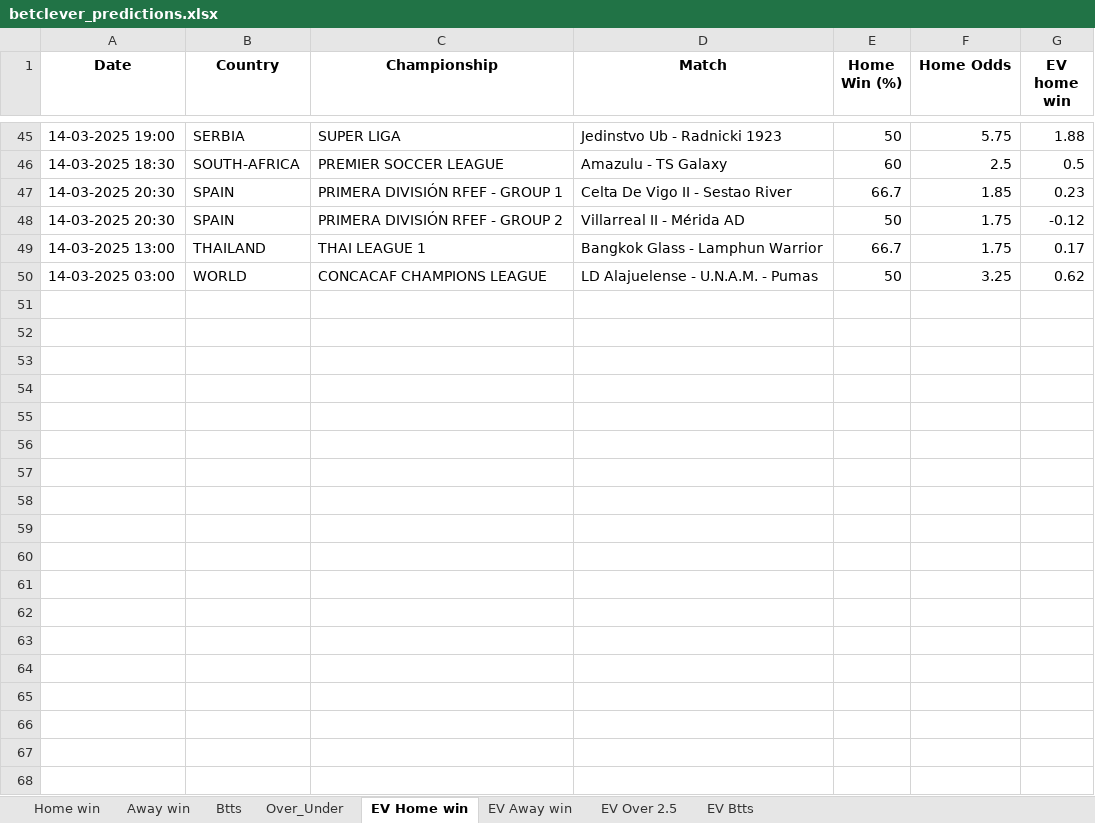
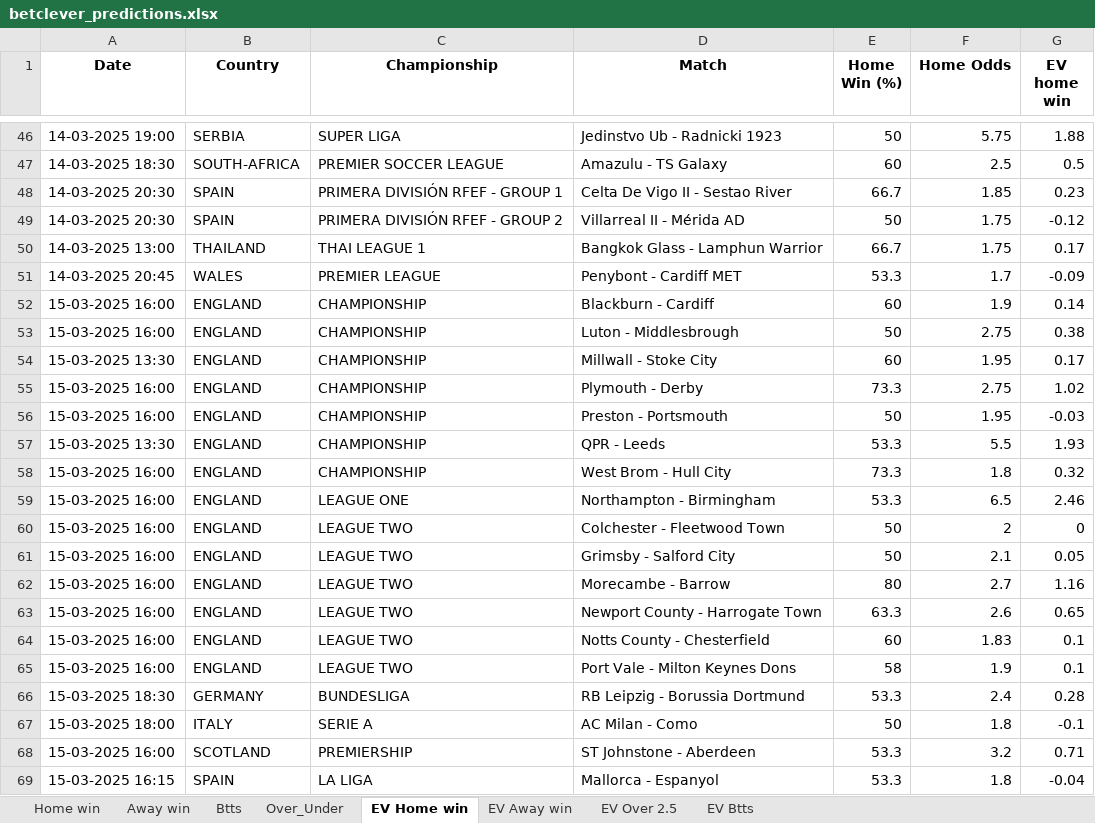
Before and after one commit to dcosta-da/soccer_predictions_scraper, an Excel workbook: scraper/data/betclever_predictions.xlsx, sheet EV Home win, drawn as a sheet; only a part is shown, gaps mark what is left out; values as stored, in another font and other column widths than the file's, no borders; removed rows and columns are numbered as before the commit, all else as after; the diff covers the shown part only; the diff names each change by its address in the sheet, - before the commit and + after, or states it on an @@ line.

```diff
--- a/scraper/data/betclever_predictions.xlsx (sheet EV Home win)
+++ b/scraper/data/betclever_predictions.xlsx (sheet EV Home win)
-row 50: 14-03-2025 03:00 | WORLD | CONCACAF CHAMPIONS LEAGUE | LD Alajuelense - U.N.A.M. - Pumas | 50 | 3.25 | 0.62
+row 51: 14-03-2025 20:45 | WALES | PREMIER LEAGUE | Penybont - Cardiff MET | 53.3 | 1.7 | -0.09
+row 52: 15-03-2025 16:00 | ENGLAND | CHAMPIONSHIP | Blackburn - Cardiff | 60 | 1.9 | 0.14
+row 53: 15-03-2025 16:00 | ENGLAND | CHAMPIONSHIP | Luton - Middlesbrough | 50 | 2.75 | 0.38
+row 54: 15-03-2025 13:30 | ENGLAND | CHAMPIONSHIP | Millwall - Stoke City | 60 | 1.95 | 0.17
+row 55: 15-03-2025 16:00 | ENGLAND | CHAMPIONSHIP | Plymouth - Derby | 73.3 | 2.75 | 1.02
+row 56: 15-03-2025 16:00 | ENGLAND | CHAMPIONSHIP | Preston - Portsmouth | 50 | 1.95 | -0.03
+row 57: 15-03-2025 13:30 | ENGLAND | CHAMPIONSHIP | QPR - Leeds | 53.3 | 5.5 | 1.93
+row 58: 15-03-2025 16:00 | ENGLAND | CHAMPIONSHIP | West Brom - Hull City | 73.3 | 1.8 | 0.32
+row 59: 15-03-2025 16:00 | ENGLAND | LEAGUE ONE | Northampton - Birmingham | 53.3 | 6.5 | 2.46
+row 60: 15-03-2025 16:00 | ENGLAND | LEAGUE TWO | Colchester - Fleetwood Town | 50 | 2 | 0
+row 61: 15-03-2025 16:00 | ENGLAND | LEAGUE TWO | Grimsby - Salford City | 50 | 2.1 | 0.05
+row 62: 15-03-2025 16:00 | ENGLAND | LEAGUE TWO | Morecambe - Barrow | 80 | 2.7 | 1.16
+row 63: 15-03-2025 16:00 | ENGLAND | LEAGUE TWO | Newport County - Harrogate Town | 63.3 | 2.6 | 0.65
+row 64: 15-03-2025 16:00 | ENGLAND | LEAGUE TWO | Notts County - Chesterfield | 60 | 1.83 | 0.1
+row 65: 15-03-2025 16:00 | ENGLAND | LEAGUE TWO | Port Vale - Milton Keynes Dons | 58 | 1.9 | 0.1
+row 66: 15-03-2025 18:30 | GERMANY | BUNDESLIGA | RB Leipzig - Borussia Dortmund | 53.3 | 2.4 | 0.28
+row 67: 15-03-2025 18:00 | ITALY | SERIE A | AC Milan - Como | 50 | 1.8 | -0.1
+row 68: 15-03-2025 16:00 | SCOTLAND | PREMIERSHIP | ST Johnstone - Aberdeen | 53.3 | 3.2 | 0.71
+row 69: 15-03-2025 16:15 | SPAIN | LA LIGA | Mallorca - Espanyol | 53.3 | 1.8 | -0.04
```
Also changed, not shown: 94 added rows and 9 removed rows elsewhere in this sheet, sheet EV Btts, sheet EV Away win, sheet EV Over 2.5, sheet Over_Under, sheet Btts, sheet Home win, 1 more sheet.
